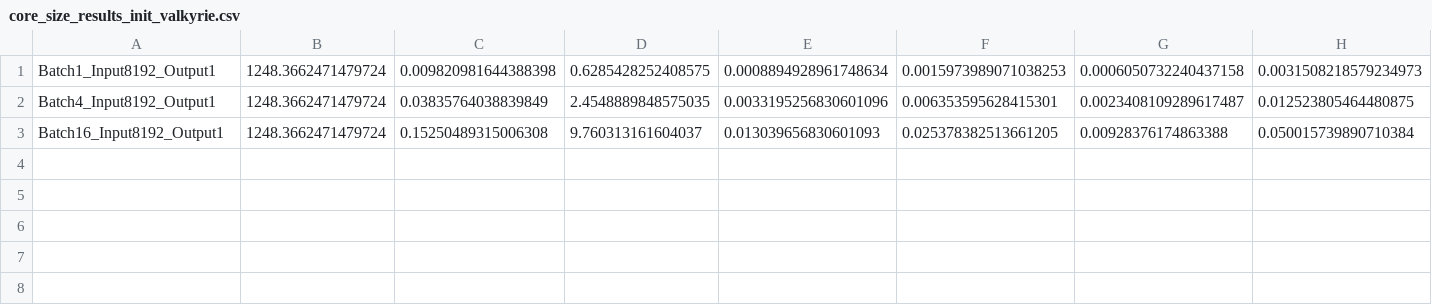
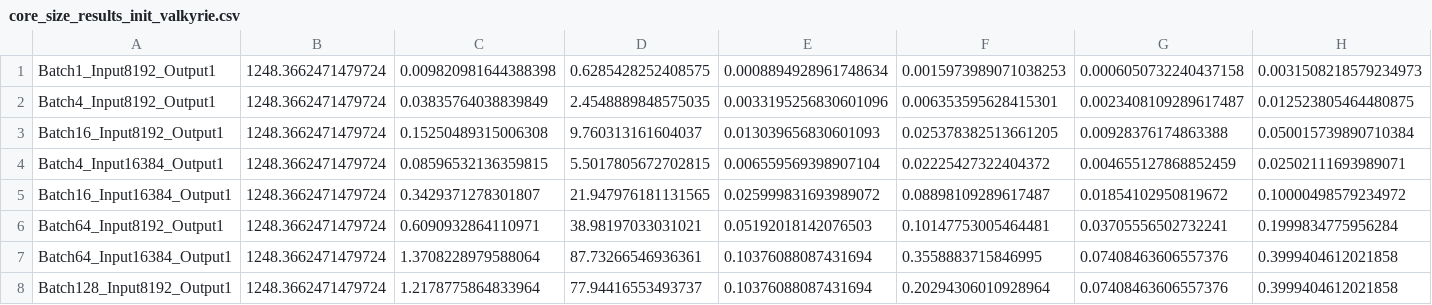
Before and after one commit to praisechan/LLMCompass, a CSV file: inference_LUT_with_masked/H100/Qwen-2.5-32B/core_size_results_init_valkyrie.csv, drawn as a sheet; only a part is shown; rows hold the shown columns only; the diff names each change by its address in the sheet, - before the commit and + after, or states it on an @@ line.

```diff
--- a/inference_LUT_with_masked/H100/Qwen-2.5-32B/core_size_results_init_valkyrie.csv
+++ b/inference_LUT_with_masked/H100/Qwen-2.5-32B/core_size_results_init_valkyrie.csv
+row 4: Batch4_Input16384_Output1 | 1248.3662471479724 | 0.08596532136359815 | 5.5017805672702815 | 0.006559569398907104 | 0.02225427322404372 | 0.004655127868852459 | 0.02502111693989071
+row 5: Batch16_Input16384_Output1 | 1248.3662471479724 | 0.3429371278301807 | 21.947976181131565 | 0.025999831693989072 | 0.08898109289617487 | 0.01854102950819672 | 0.10000498579234972
+row 6: Batch64_Input8192_Output1 | 1248.3662471479724 | 0.6090932864110971 | 38.98197033031021 | 0.05192018142076503 | 0.10147753005464481 | 0.03705556502732241 | 0.1999834775956284
+row 7: Batch64_Input16384_Output1 | 1248.3662471479724 | 1.3708228979588064 | 87.73266546936361 | 0.10376088087431694 | 0.3558883715846995 | 0.07408463606557376 | 0.3999404612021858
+row 8: Batch128_Input8192_Output1 | 1248.3662471479724 | 1.2178775864833964 | 77.94416553493737 | 0.10376088087431694 | 0.20294306010928964 | 0.07408463606557376 | 0.3999404612021858
```
Also changed, not shown: 4 other files.
